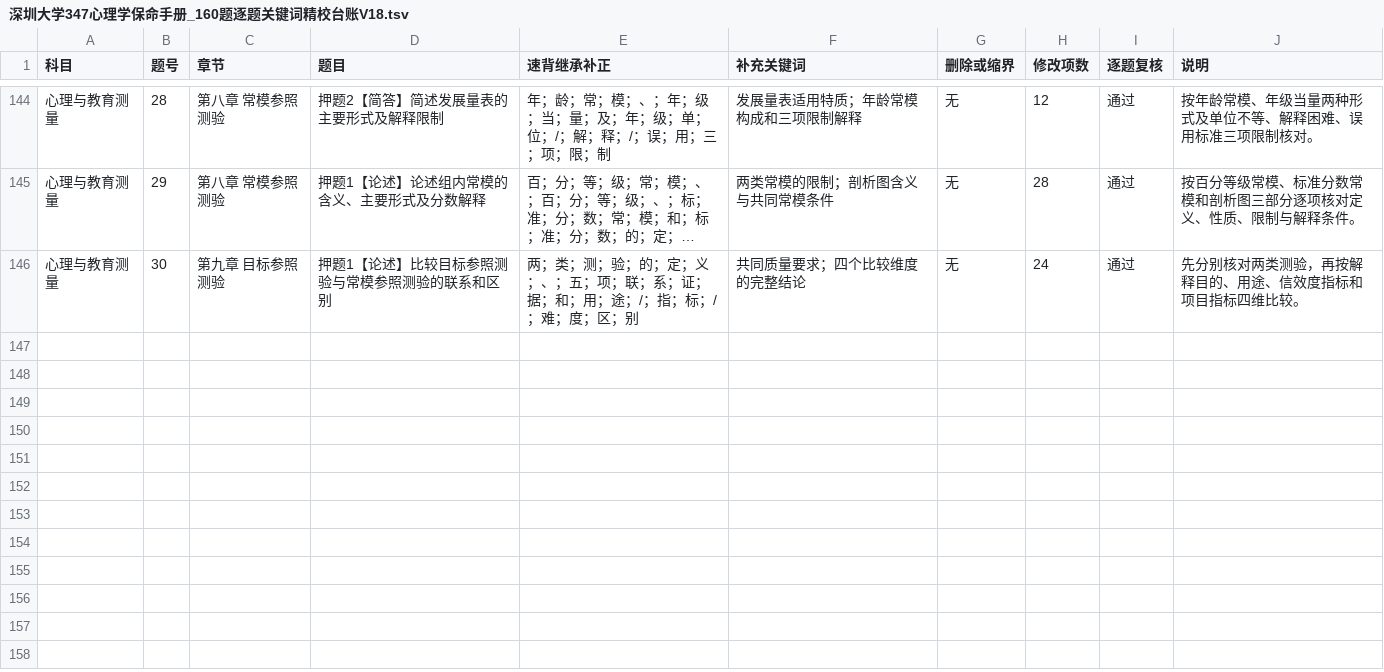
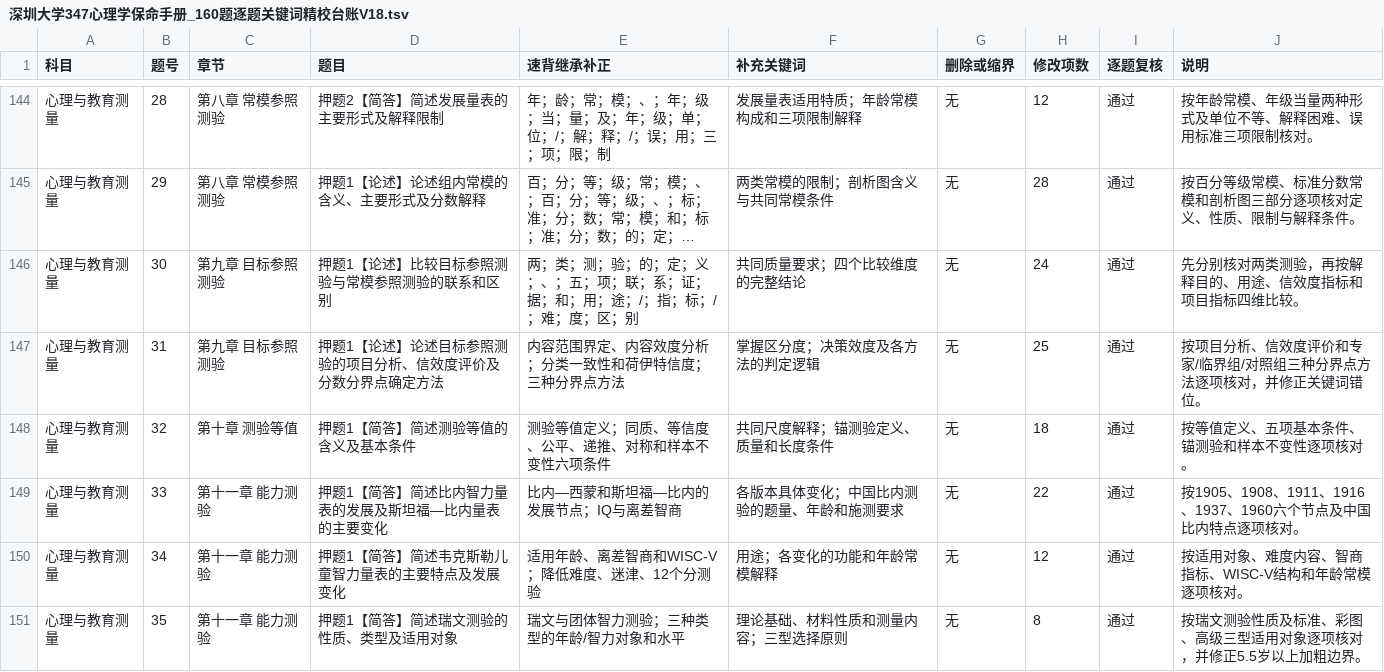
Before and after one commit to wx855208227-a11y/tietou, a TSV file: deliverables/深圳大学347心理学保命手册_160题逐题关键词精校台账V18.tsv, drawn as a sheet; only a part is shown, gaps mark what is left out; long unchanged cells end in ….

```diff
--- a/deliverables/深圳大学347心理学保命手册_160题逐题关键词精校台账V18.tsv
+++ b/deliverables/深圳大学347心理学保命手册_160题逐题关键词精校台账V18.tsv
@@ -146 +146,6 @@
 心理与教育测量	30	第九章 目标参照测验	押题1【论述】比较目标参照测验与常模参照测验的联系和区别	两；类；测；验；的；定；义；、；五；项；联；系；证；据；和；用；途；/；指；标；/；难；度；区；别	共同质量要求；四个比较维度的完整结论	无	24	通过	先分别核对两类测验，再按解释目的、用途、信效度指标和项目指标四维比较。
+心理与教育测量	31	第九章 目标参照测验	押题1【论述】论述目标参照测验的项目分析、信效度评价及分数分界点确定方法	内容范围界定、内容效度分析；分类一致性和荷伊特信度；三种分界点方法	掌握区分度；决策效度及各方法的判定逻辑	无	25	通过	按项目分析、信效度评价和专家/临界组/对照组三种分界点方法逐项核对，并修正关键词错位。
+心理与教育测量	32	第十章 测验等值	押题1【简答】简述测验等值的含义及基本条件	测验等值定义；同质、等信度、公平、递推、对称和样本不变性六项条件	共同尺度解释；锚测验定义、质量和长度条件	无	18	通过	按等值定义、五项基本条件、锚测验和样本不变性逐项核对。
+心理与教育测量	33	第十一章 能力测验	押题1【简答】简述比内智力量表的发展及斯坦福—比内量表的主要变化	比内—西蒙和斯坦福—比内的发展节点；IQ与离差智商	各版本具体变化；中国比内测验的题量、年龄和施测要求	无	22	通过	按1905、1908、1911、1916、1937、1960六个节点及中国比内特点逐项核对。
+心理与教育测量	34	第十一章 能力测验	押题1【简答】简述韦克斯勒儿童智力量表的主要特点及发展变化	适用年龄、离差智商和WISC-V；降低难度、迷津、12个分测验	用途；各变化的功能和年龄常模解释	无	12	通过	按适用对象、难度内容、智商指标、WISC-V结构和年龄常模逐项核对。
+心理与教育测量	35	第十一章 能力测验	押题1【简答】简述瑞文测验的性质、类型及适用对象	瑞文与团体智力测验；三种类型的年龄/智力对象和水平	理论基础、材料性质和测量内容；三型选择原则	无	8	通过	按瑞文测验性质及标准、彩图、高级三型适用对象逐项核对，并修正5.5岁以上加粗边界。
```
Also changed, not shown: 3 other files.
